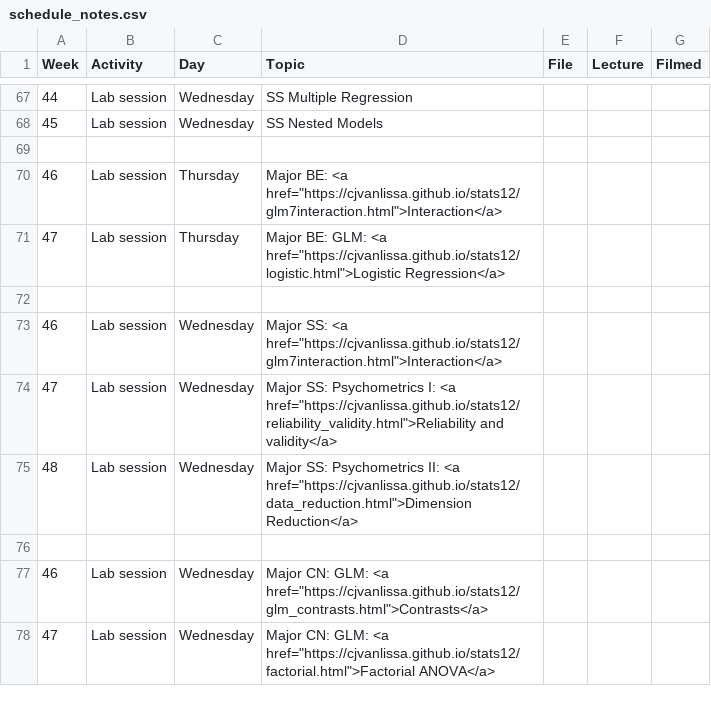
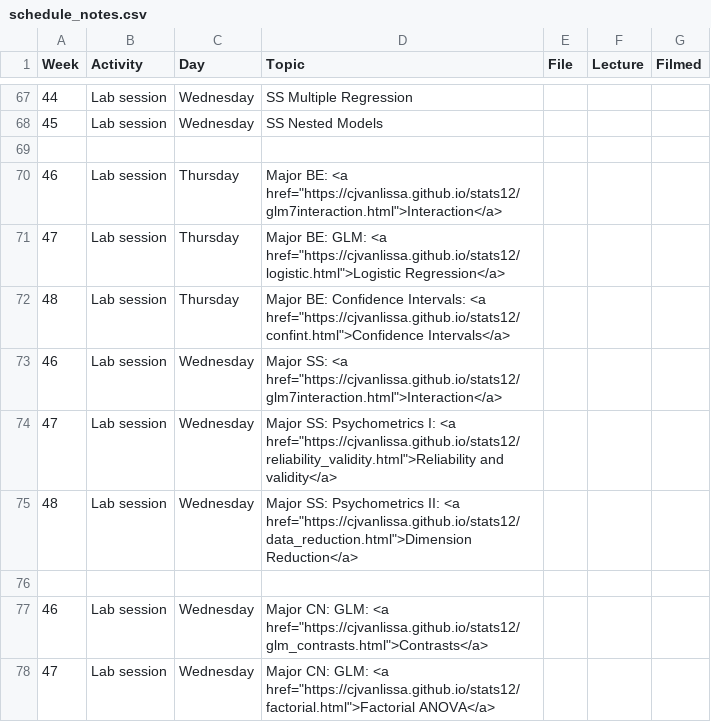
Before and after one commit to cjvanlissa/stats12, a CSV file: schedule_notes.csv, drawn as a sheet; only a part is shown, gaps mark what is left out.

```diff
--- a/schedule_notes.csv
+++ b/schedule_notes.csv
@@ -71,3 +71,3 @@ Week,Activity,Day,Topic,File,Lecture,Filmed
 47,Lab session,Thursday,"Major BE: GLM: <a href=""https://cjvanlissa.github.io/stats12/logistic.html"">Logistic Regression</a>",,,
-,,,,,,
+48,Lab session,Thursday,"Major BE: Confidence Intervals: <a href=""https://cjvanlissa.github.io/stats12/confint.html"">Confidence Intervals</a>",,,
 46,Lab session,Wednesday,"Major SS: <a href=""https://cjvanlissa.github.io/stats12/glm7interaction.html"">Interaction</a>",,,
```
Also changed, not shown: 6 other files.
